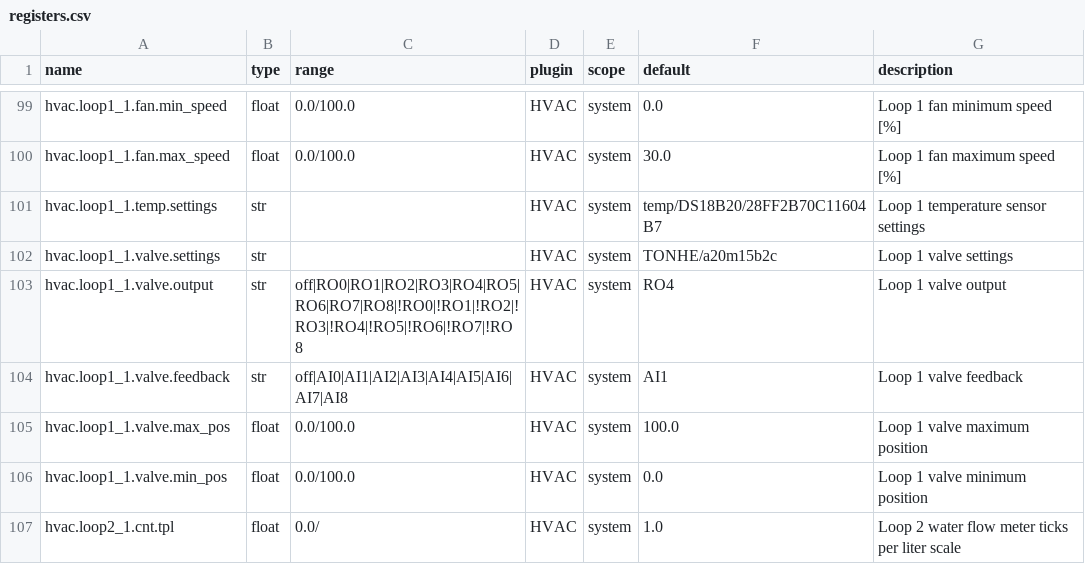
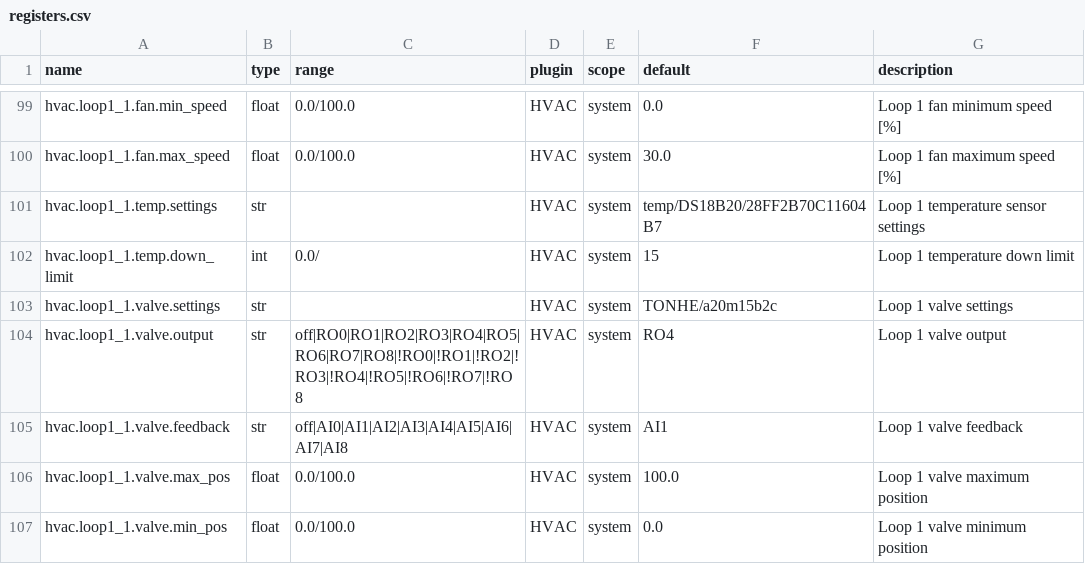
Before and after one commit to bgerp/ztm, a CSV file: registers.csv, drawn as a sheet; only a part is shown, gaps mark what is left out; the shorter side is filled out with more unchanged rows; the diff names each change by its address in the sheet, - before the commit and + after, or states it on an @@ line.

Commit message:
Add new register for thermal hot water tube limit

```diff
--- a/registers.csv
+++ b/registers.csv
+row 102: hvac.loop1_1.temp.down_limit | int | 0.0/ | HVAC | system | 15 | Loop 1 temperature down limit
```
Also changed, not shown: 1 other file.
